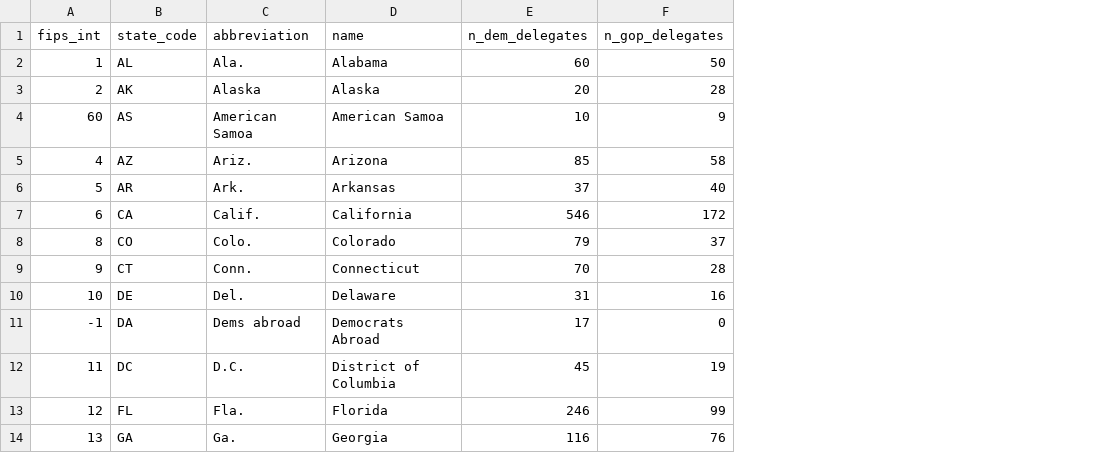
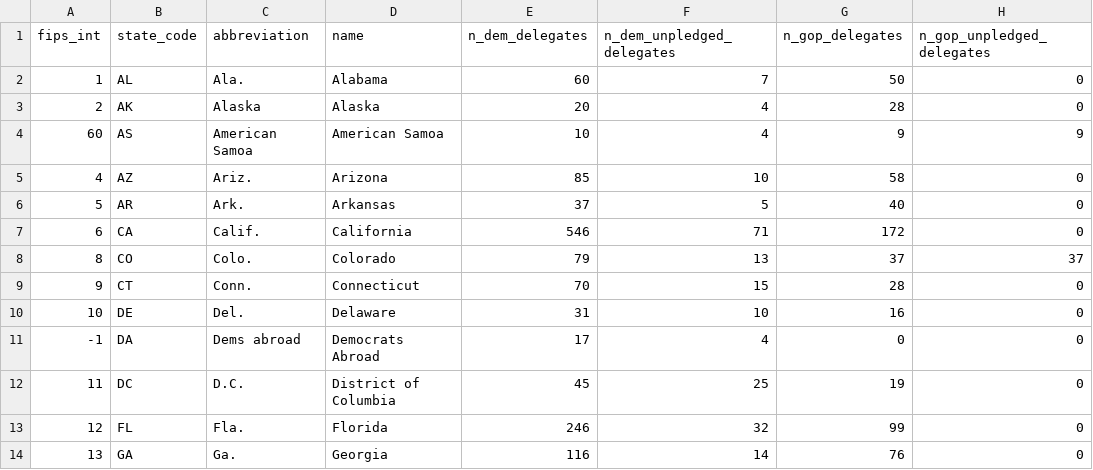
Before and after one commit to BeastNeedsMoreTorque/primaries-2016, a TSV file: app/static/states.tsv, drawn as a sheet; only a part is shown; the diff names each change by its address in the sheet, - before the commit and + after, or states it on an @@ line.

```diff
--- a/app/static/states.tsv
+++ b/app/static/states.tsv
+column F (n_dem_unpledged_delegates), rows 2-14: 7 | 4 | 4 | 10 | 5 | 71 | 13 | 15 | 10 | 4 | 25 | 32 | 14
+column H (n_gop_unpledged_delegates), rows 2-14: 0 | 0 | 9 | 0 | 0 | 0 | 37 | 0 | 0 | 0 | 0 | 0 | 0
```
Also changed, not shown: app/static/races.tsv, 23 other files.
